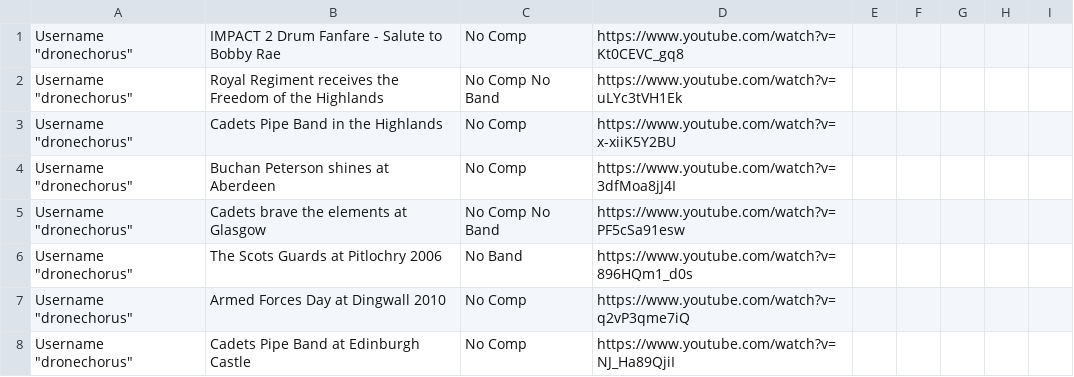
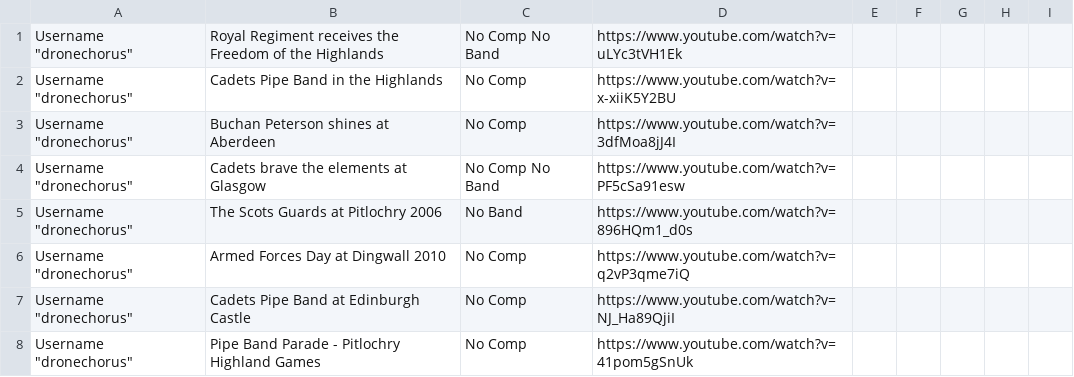
Before and after one commit to nkpart/into-the-circle, a CSV file: missed.csv, drawn as a sheet; only a part is shown; the shorter side is filled out with more unchanged rows; the diff names each change by its address in the sheet, - before the commit and + after, or states it on an @@ line.

Commit message:
Adds drum-corp only page, more stuff.

```diff
--- a/missed.csv
+++ b/missed.csv
-row 1: Username "dronechorus" | IMPACT 2 Drum Fanfare - Salute to Bobby Rae | No Comp | https://www.youtube.com/watch?v=Kt0CEVC_gq8
```
Also changed, not shown: index.csv, 6 other files.
